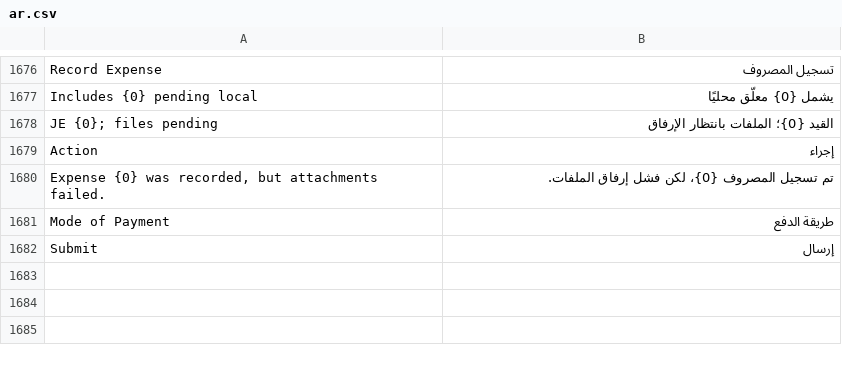
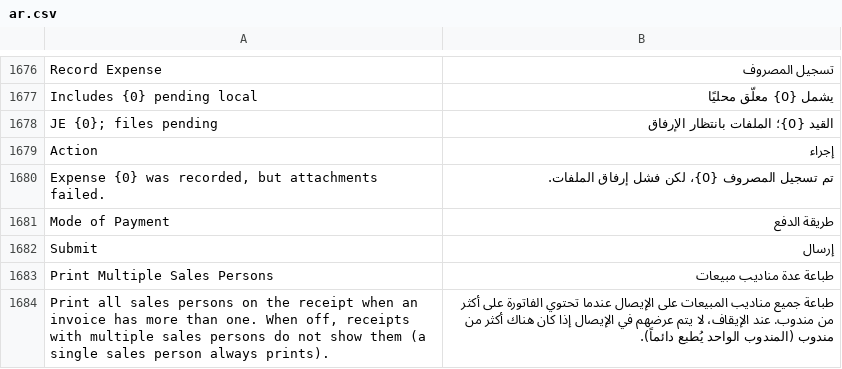
Before and after one commit to BrainWise-DEV/POSNext, a CSV file: pos_next/translations/ar.csv, drawn as a sheet; only a part is shown, gaps mark what is left out; the diff names each change by its address in the sheet, - before the commit and + after, or states it on an @@ line.

Commit message:
feat(receipt): hide multiple sales persons on receipt unless 'Print Multiple Sales Persons' (POS Settings, default off) is enabled

```diff
--- a/pos_next/translations/ar.csv
+++ b/pos_next/translations/ar.csv
+row 1683: Print Multiple Sales Persons | طباعة عدة مناديب مبيعات
+row 1684: Print all sales persons on the receipt when an invoice has more than one. When off, receipts with multiple sales persons do not show them (a single sales person always prints). | طباعة جميع مناديب المبيعات على الإيصال عندما تحتوي الفاتورة على أكثر من مندوب. عند الإيقاف، لا يتم عرضهم في الإيصال إذا كان هناك أكثر من مندوب (المندوب الواحد يُطبع دائماً).
```
Also changed, not shown: 6 other files.
